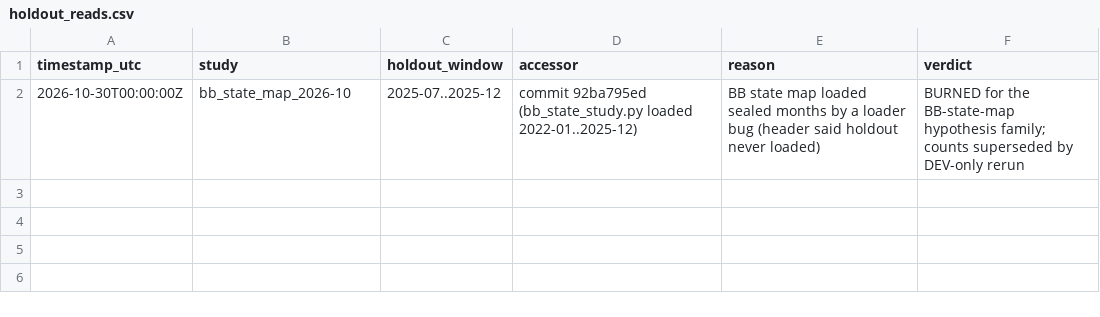
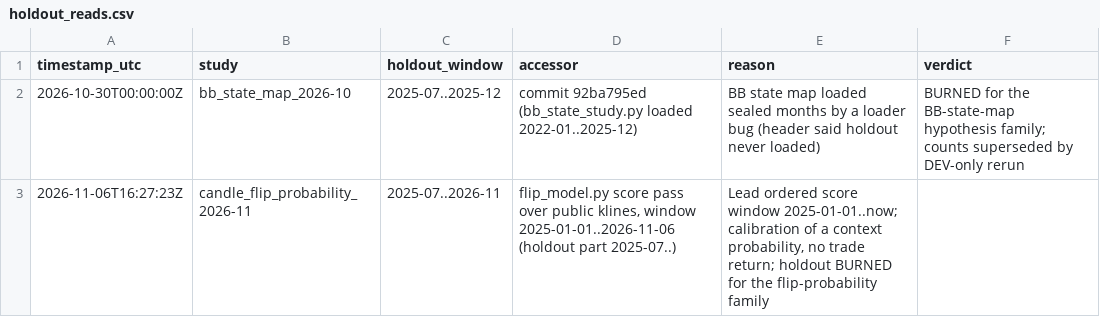
Before and after one commit to jishusharma/mts, a CSV file: MyTradingSys/research/holdout_reads.csv, drawn as a sheet.

```diff
--- a/MyTradingSys/research/holdout_reads.csv
+++ b/MyTradingSys/research/holdout_reads.csv
@@ -2 +2,2 @@ timestamp_utc,study,holdout_window,accessor,reason,verdict
 2026-10-30T00:00:00Z,bb_state_map_2026-10,2025-07..2025-12,commit 92ba795ed (bb_state_study.py loaded 2022-01..2025-12),BB state map loaded sealed months by a loader bug (header said holdout never loaded),BURNED for the BB-state-map hypothesis family; counts superseded by DEV-only rerun
+2026-11-06T16:27:23Z,candle_flip_probability_2026-11,2025-07..2026-11,"flip_model.py score pass over public klines, window 2025-01-01..2026-11-06 (holdout part 2025-07..)","Lead ordered score window 2025-01-01..now; calibration of a context probability, no trade return; holdout BURNED for the flip-probability family",
```
Also changed, not shown: scripts/dev/extra_tests.tsv, 9 other files.
